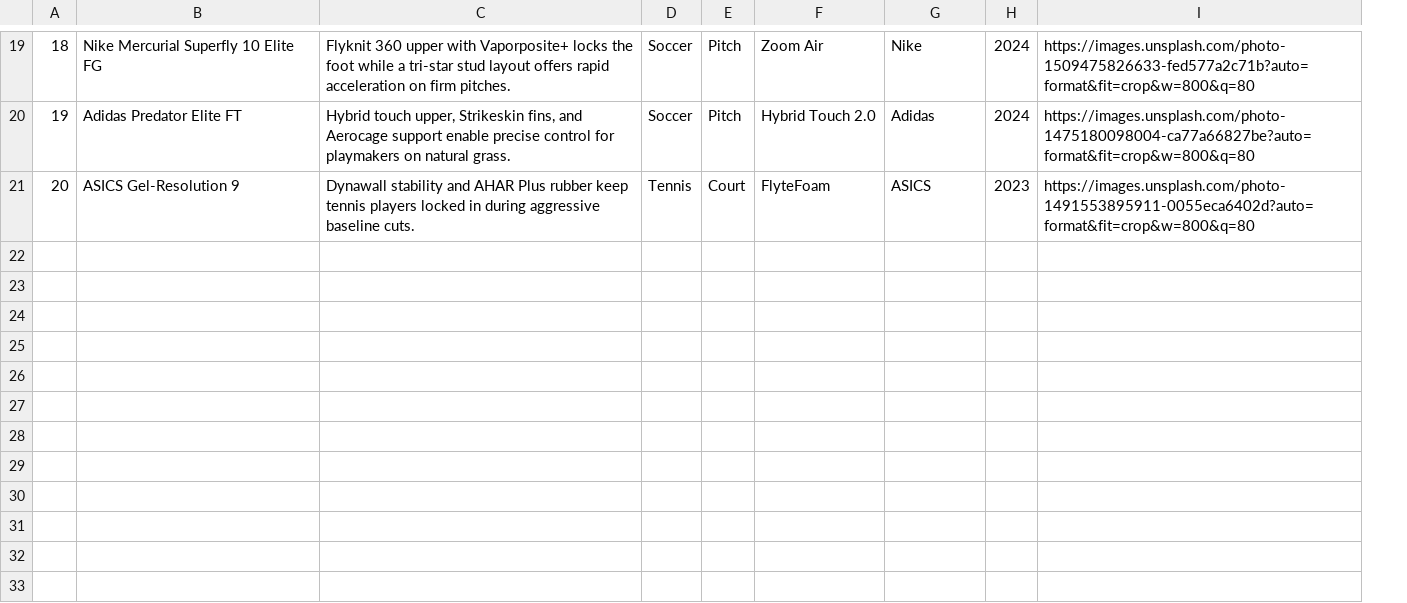
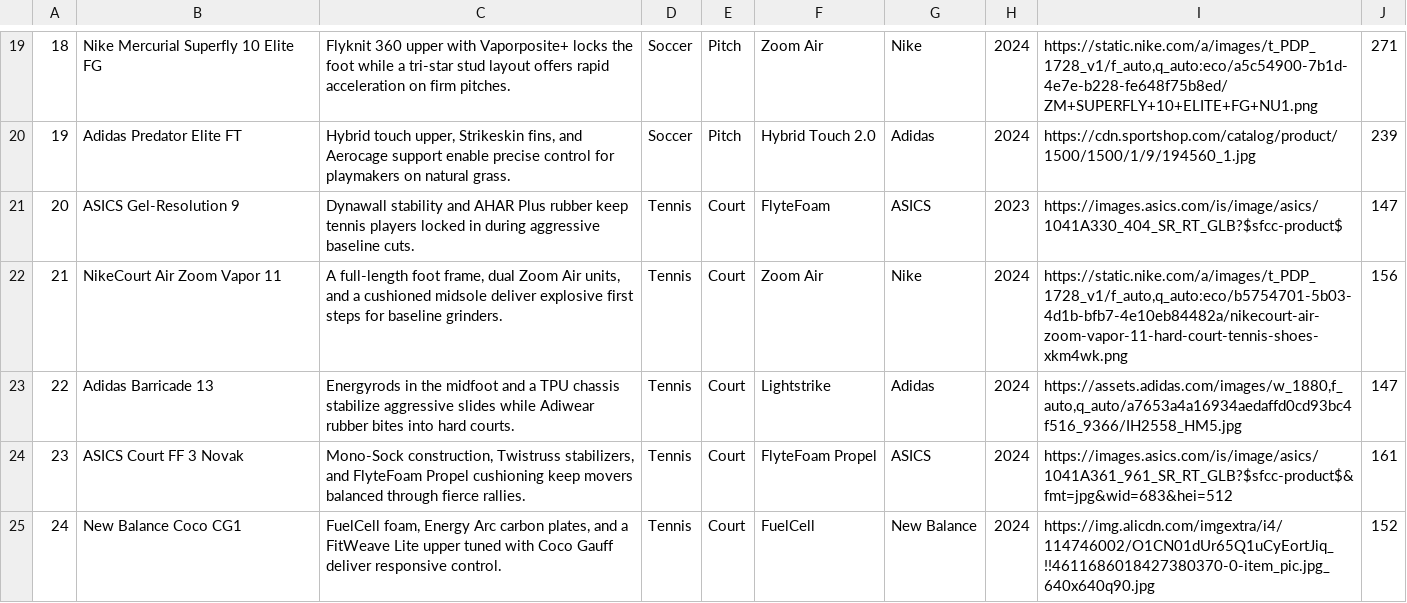
Before and after one commit to arnoweb/recsys-spotlight-pytorch-fastapi, a CSV file: data/shoes/products.csv, drawn as a sheet; only a part is shown, gaps mark what is left out; removed rows and columns are numbered as before the commit, all else as after; the diff covers the shown part only; the diff names each change by its address in the sheet, - before the commit and + after, or states it on an @@ line.

Commit message:
Add fork repo for spotlight, enhanced dataset, better display cards, used of models, metrics of model

```diff
--- a/data/shoes/products.csv
+++ b/data/shoes/products.csv
-column I, rows 19-21: https://images.unsplash.com/photo-1509475826633-fed577a2c71b?auto=format&fit=crop&w=800&q=80 | https://images.unsplash.com/photo-1475180098004-ca77a66827be?auto=format&fit=crop&w=800&q=80 | https://images.unsplash.com/photo-1491553895911-0055eca6402d?auto=format&fit=crop&w=800&q=80
+column I, rows 19-21: https://static.nike.com/a/images/t_PDP_1728_v1/f_auto,q_auto:eco/a5c54900-7b1d-4e7e-b228-fe648f75b8ed/ZM+SUPERFLY+10+ELITE+FG+NU1.png | https://cdn.sportshop.com/catalog/product/1500/1500/1/9/194560_1.jpg | https://images.asics.com/is/image/asics/1041A330_404_SR_RT_GLB?$sfcc-product$
+column J, rows 19-21: 271 | 239 | 147
+row 22: 21 | NikeCourt Air Zoom Vapor 11 | A full-length foot frame, dual Zoom Air units, and a cushioned midsole deliver explosive first steps for baseline grinders. | Tennis | Court | Zoom Air | Nike | 2024 | https://static.nike.com/a/images/t_PDP_1728_v1/f_auto,q_auto:eco/b5754701-5b03-4d1b-bfb7-4e10eb84482a/nikecourt-air-zoom-vapor-11-hard-court-tennis-shoes-xkm4wk.png | 156
+row 23: 22 | Adidas Barricade 13 | Energyrods in the midfoot and a TPU chassis stabilize aggressive slides while Adiwear rubber bites into hard courts. | Tennis | Court | Lightstrike | Adidas | 2024 | https://assets.adidas.com/images/w_1880,f_auto,q_auto/a7653a4a16934aedaffd0cd93bc4f516_9366/IH2558_HM5.jpg | 147
+row 24: 23 | ASICS Court FF 3 Novak | Mono-Sock construction, Twistruss stabilizers, and FlyteFoam Propel cushioning keep movers balanced through fierce rallies. | Tennis | Court | FlyteFoam Propel | ASICS | 2024 | https://images.asics.com/is/image/asics/1041A361_961_SR_RT_GLB?$sfcc-product$&fmt=jpg&wid=683&hei=512 | 161
+row 25: 24 | New Balance Coco CG1 | FuelCell foam, Energy Arc carbon plates, and a FitWeave Lite upper tuned with Coco Gauff deliver responsive control. | Tennis | Court | FuelCell | New Balance | 2024 | https://img.alicdn.com/imgextra/i4/114746002/O1CN01dUr65Q1uCyEortJiq_!!4611686018427380370-0-item_pic.jpg_640x640q90.jpg | 152
```
Also changed, not shown: 5 added rows and 1 removed row elsewhere in this file, data/books/products.csv, data/movies/products.csv, 24 other files.
